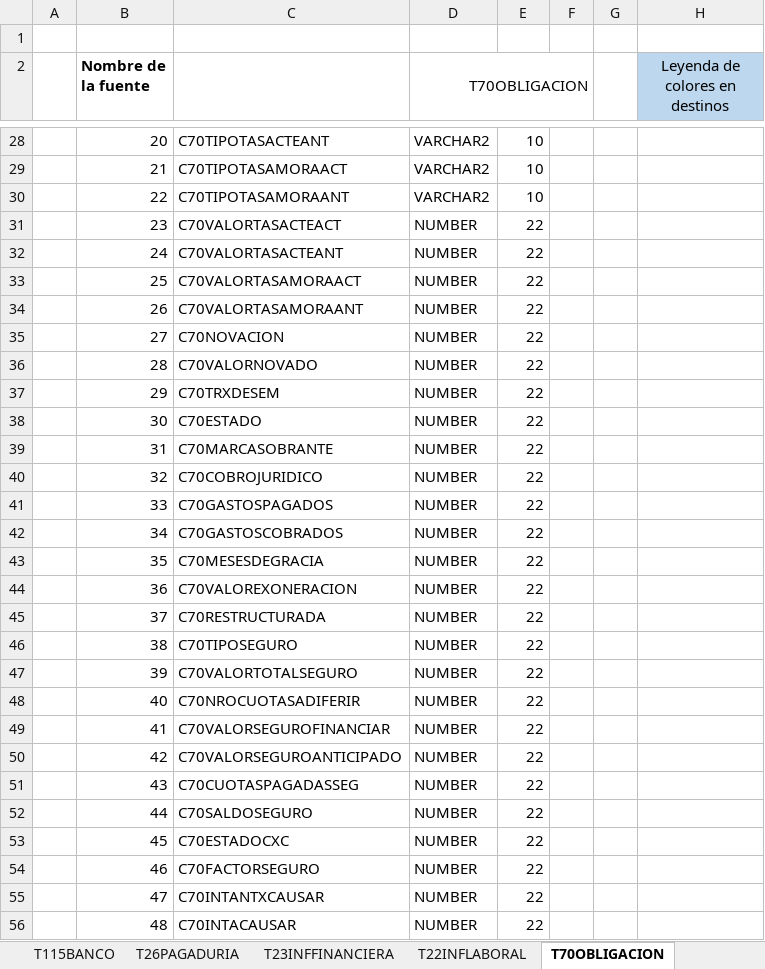
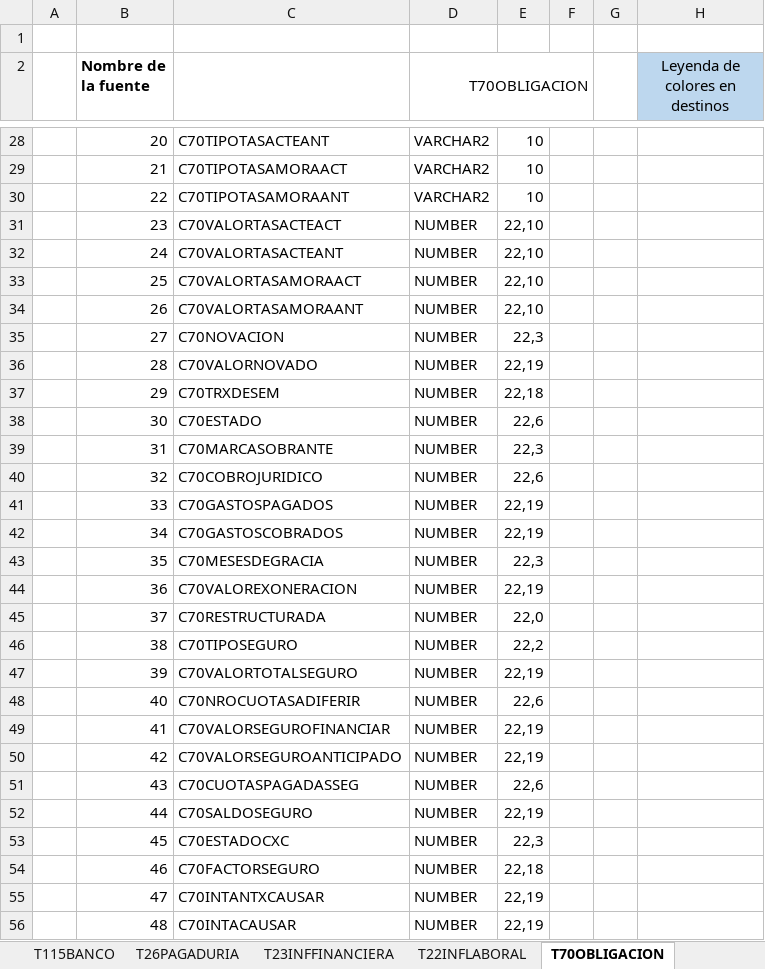
Before and after one commit to dliraFIT/dise-o-popular-dwh, an Excel workbook: Cnl/Mapeos_INV_CNL_V1.xlsx, sheet T70OBLIGACION, drawn as a sheet; only a part is shown, gaps mark what is left out; values as stored, in another font and other column widths than the file's, no borders; the diff covers the shown part only; the diff names each change by its address in the sheet, - before the commit and + after, or states it on an @@ line.

```diff
--- a/Cnl/Mapeos_INV_CNL_V1.xlsx (sheet T70OBLIGACION)
+++ b/Cnl/Mapeos_INV_CNL_V1.xlsx (sheet T70OBLIGACION)
-E31:E34: 22
+E31:E34: 22,10
-E35: 22
+E35: 22,3
-E36: 22
+E36: 22,19
-E37: 22
+E37: 22,18
-E38: 22
+E38: 22,6
-E39: 22
+E39: 22,3
-E40: 22
+E40: 22,6
-E41:E42: 22
+E41:E42: 22,19
-E43: 22
+E43: 22,3
-E44: 22
+E44: 22,19
-E45: 22
+E45: 22,0
-E46: 22
+E46: 22,2
-E47: 22
+E47: 22,19
-E48: 22
+E48: 22,6
-E49:E50: 22
+E49:E50: 22,19
-E51: 22
+E51: 22,6
-E52: 22
+E52: 22,19
-E53: 22
+E53: 22,3
-E54: 22
+E54: 22,18
-E55:E56: 22
+E55:E56: 22,19
```
Also changed, not shown: 50 edited cells elsewhere in this sheet, sheet T26PAGADURIA, sheet T20TERCERO, sheet T23INFFINANCIERA, sheet T22INFLABORAL, sheet T02USUARIO, sheet T115BANCO, 1 more sheet, Cnl/Mapeos_CLS_CNL_V1.xlsx, Cnl/Mapeos_UBI_CNL_V1.xlsx, 5 other files.
